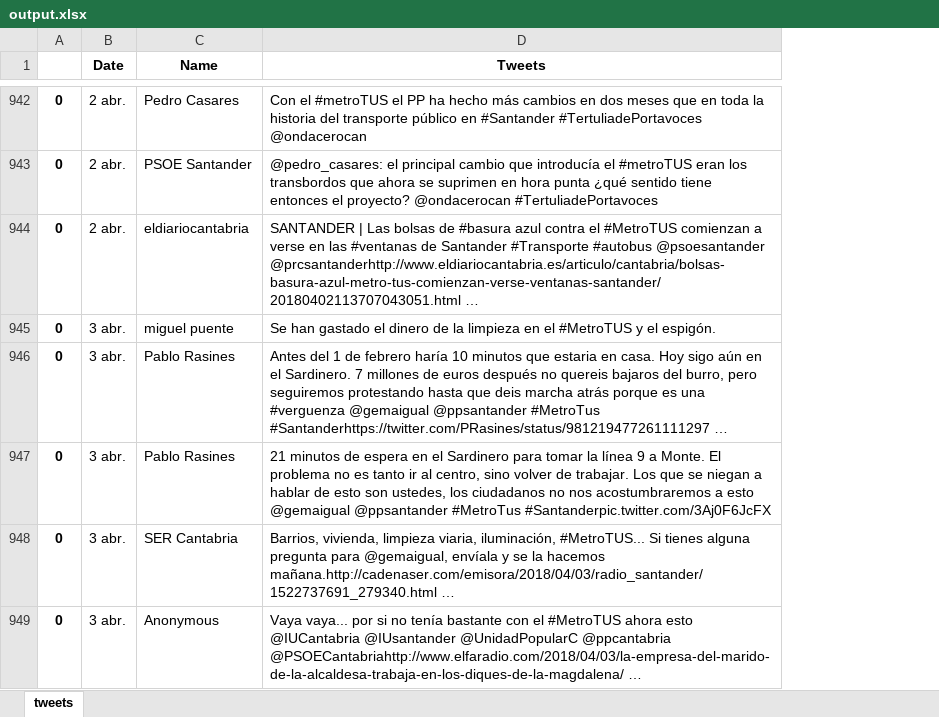
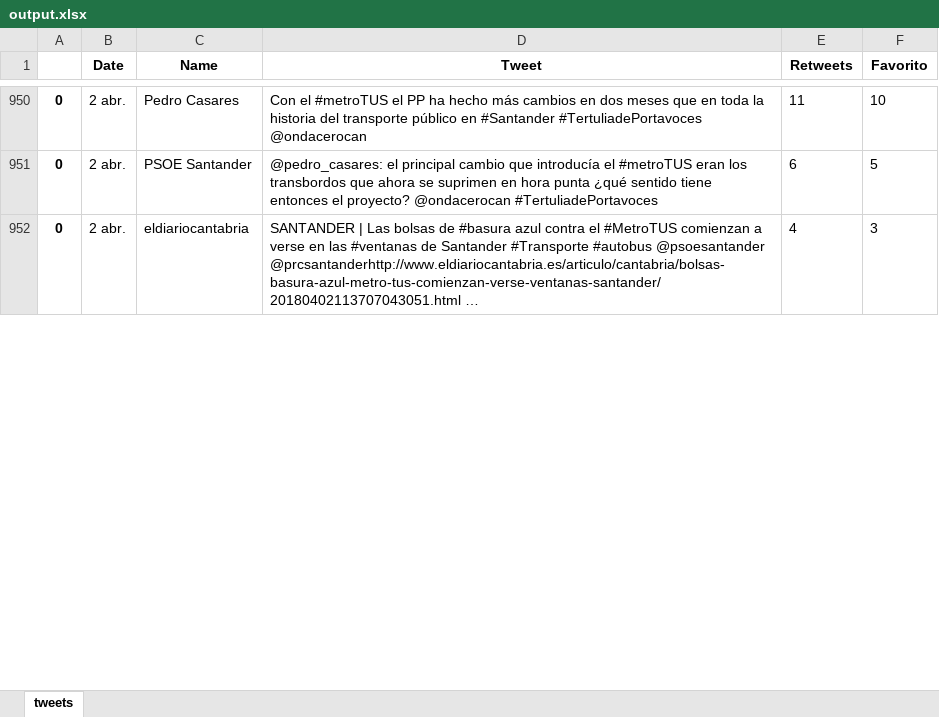
Before and after one commit to GIST-UNICAN/TWEETS--py, an Excel workbook: output.xlsx, sheet tweets, drawn as a sheet; only a part is shown, gaps mark what is left out; values as stored, in another font and other column widths than the file's, no borders; removed rows and columns are numbered as before the commit, all else as after; the diff covers the shown part only; the diff names each change by its address in the sheet, - before the commit and + after, or states it on an @@ line.

```diff
--- a/output.xlsx (sheet tweets)
+++ b/output.xlsx (sheet tweets)
+column E (Retweets), rows 950-952: 11 | 6 | 4
+column F (Favorito), rows 950-952: 10 | 5 | 3
-D1: Tweets
+D1: Tweet
-row 945: 0 | 3 abr. | miguel puente | Se han gastado el dinero de la limpieza en el #MetroTUS y el espigón.
-row 946: 0 | 3 abr. | Pablo Rasines | Antes del 1 de febrero haría 10 minutos que estaria en casa. Hoy sigo aún en el Sardinero. 7 millones de euros después no quereis bajaros del burro, pero seguiremos protestando hasta que deis marcha atrás porque es una #verguenza @gemaigual @ppsantander #MetroTus #Santanderhttps://twitter.com/PRasines/status/981219477261111297 …
-row 947: 0 | 3 abr. | Pablo Rasines | 21 minutos de espera en el Sardinero para tomar la línea 9 a Monte. El problema no es tanto ir al centro, sino volver de trabajar. Los que se niegan a hablar de esto son ustedes, los ciudadanos no nos acostumbraremos a esto @gemaigual @ppsantander #MetroTus #Santanderpic.twitter.com/3Aj0F6JcFX
-row 948: 0 | 3 abr. | SER Cantabria | Barrios, vivienda, limpieza viaria, iluminación, #MetroTUS... Si tienes alguna pregunta para @gemaigual, envíala y se la hacemos mañana.http://cadenaser.com/emisora/2018/04/03/radio_santander/1522737691_279340.html …
-row 949: 0 | 3 abr. | Anonymous | Vaya vaya... por si no tenía bastante con el #MetroTUS ahora esto @IUCantabria @IUsantander @UnidadPopularC @ppcantabria @PSOECantabriahttp://www.elfaradio.com/2018/04/03/la-empresa-del-marido-de-la-alcaldesa-trabaja-en-los-diques-de-la-magdalena/ …
```
Also changed, not shown: 62 added rows, 4 removed rows and 1 edited cell elsewhere in this sheet, outputjunio.xlsx, 1 other file.
